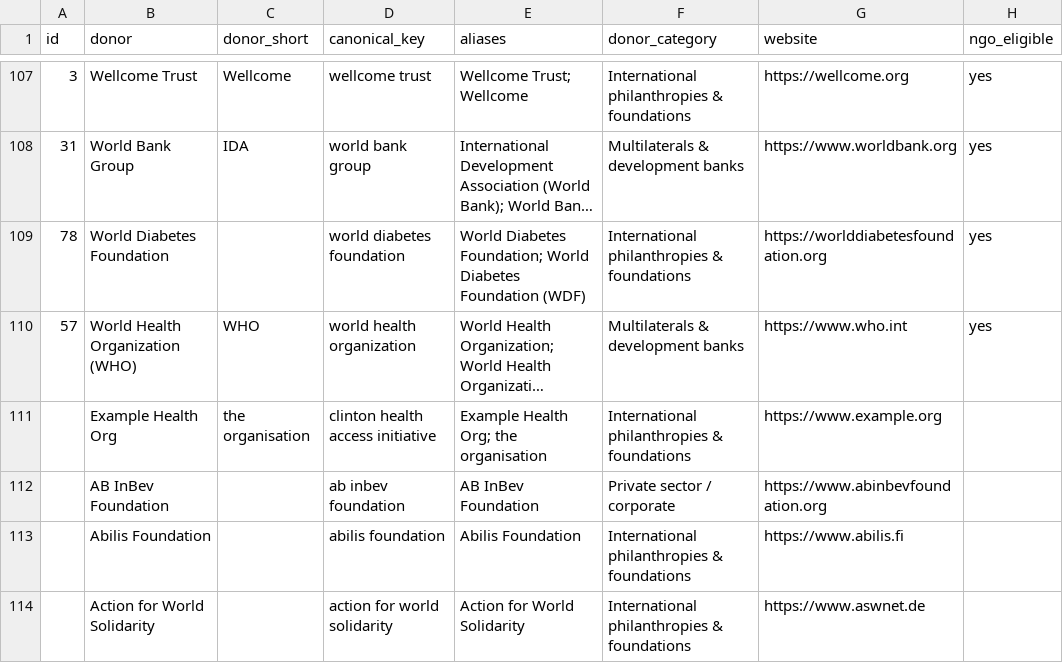
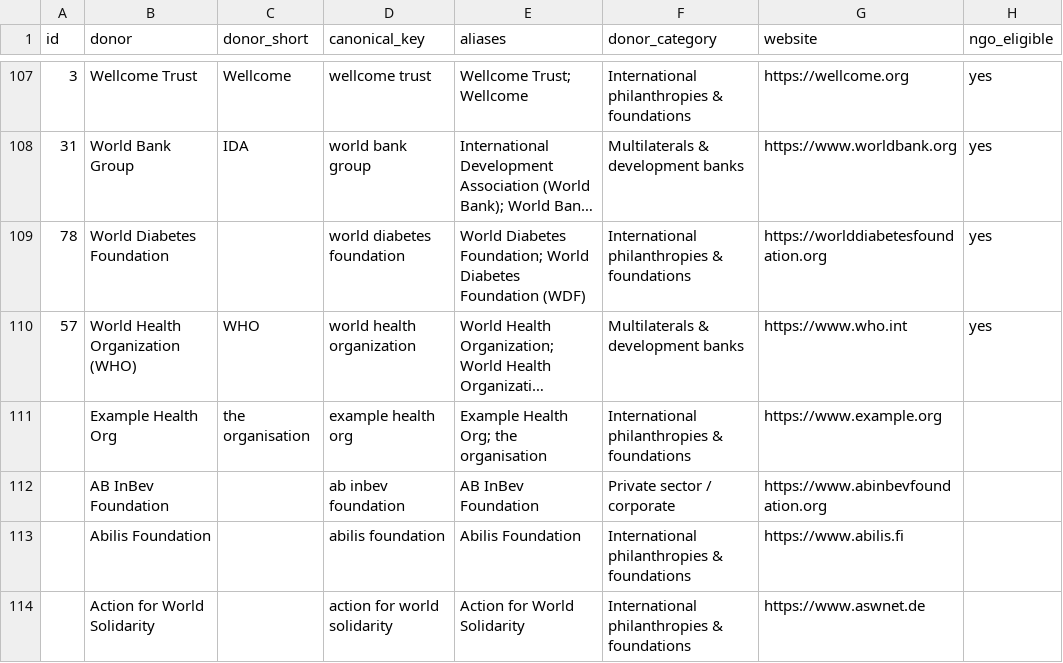
Before and after one commit to bensah/rfp-intelligence-system, a CSV file: docs/donor_intelligence_mapping_v3_1.csv, drawn as a sheet; only a part is shown, gaps mark what is left out; long unchanged cells end in …; the diff names each change by its address in the sheet, - before the commit and + after, or states it on an @@ line.

```diff
--- a/docs/donor_intelligence_mapping_v3_1.csv
+++ b/docs/donor_intelligence_mapping_v3_1.csv
-D111 (canonical_key): clinton health access initiative
+D111 (canonical_key): example health org
```
Also changed, not shown: 17 other files.
